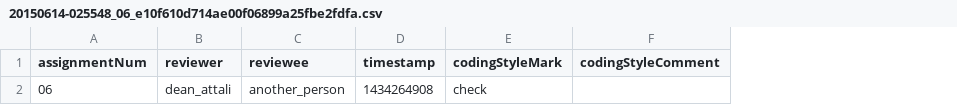
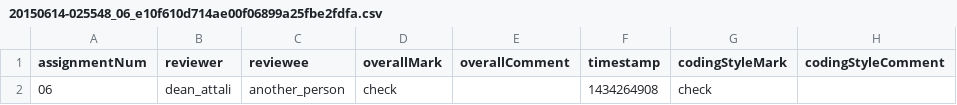
Before and after one commit to daattali/shiny-server, a CSV file: peer-review/results/2014-peer-review-marks/20150614-025548_06_e10f610d714ae00f06899a25fbe2fdfa.csv, drawn as a sheet; only a part is shown; the diff names each change by its address in the sheet, - before the commit and + after, or states it on an @@ line.

Commit message:
Update 20150614-025548_06_e10f610d714ae00f06899a25fbe2fdfa.csv

```diff
--- a/peer-review/results/2014-peer-review-marks/20150614-025548_06_e10f610d714ae00f06899a25fbe2fdfa.csv
+++ b/peer-review/results/2014-peer-review-marks/20150614-025548_06_e10f610d714ae00f06899a25fbe2fdfa.csv
+column D (overallMark), row 2: check
+column E (overallComment), empty
```
